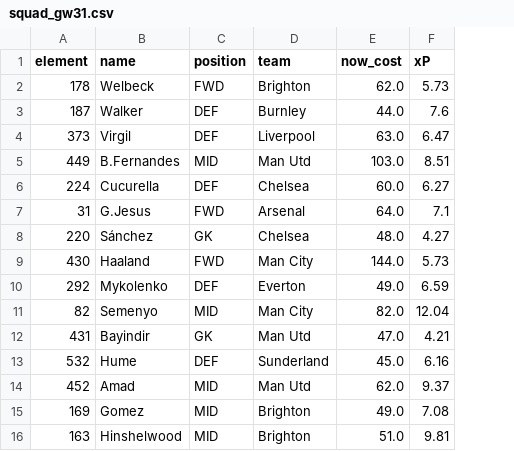
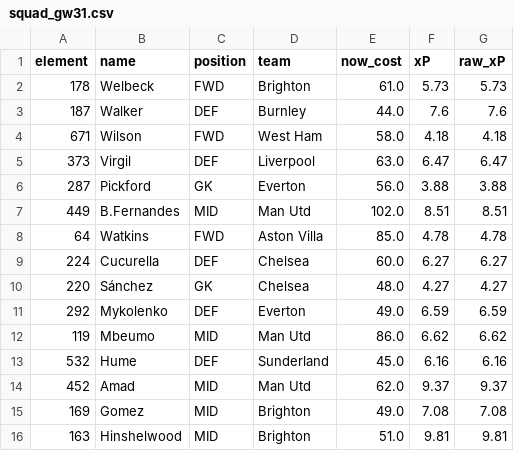
Before and after one commit to Sourav27/fpl-assistant, a CSV file: results/squad_gw31.csv, drawn as a sheet; removed rows and columns are numbered as before the commit, all else as after; the diff names each change by its address in the sheet, - before the commit and + after, or states it on an @@ line.

```diff
--- a/results/squad_gw31.csv
+++ b/results/squad_gw31.csv
+column G (raw_xP), rows 2-3: 5.73 | 7.6; row 5: 6.47; row 7: 8.51; rows 9-11: 6.27 | 4.27 | 6.59; rows 13-16: 6.16 | 9.37 | 7.08 | 9.81
-E2 (now_cost): 62.0
+E2 (now_cost): 61.0
+row 4: 671 | Wilson | FWD | West Ham | 58.0 | 4.18 | 4.18
+row 6: 287 | Pickford | GK | Everton | 56.0 | 3.88 | 3.88
-E7 (now_cost): 103.0
+E7 (now_cost): 102.0
+row 8: 64 | Watkins | FWD | Aston Villa | 85.0 | 4.78 | 4.78
-row 7: 31 | G.Jesus | FWD | Arsenal | 64.0 | 7.1
-row 9: 430 | Haaland | FWD | Man City | 144.0 | 5.73
-row 11: 82 | Semenyo | MID | Man City | 82.0 | 12.04
-row 12: 431 | Bayindir | GK | Man Utd | 47.0 | 4.21
+row 12: 119 | Mbeumo | MID | Man Utd | 86.0 | 6.62 | 6.62
```
Also changed, not shown: 13 other files.
